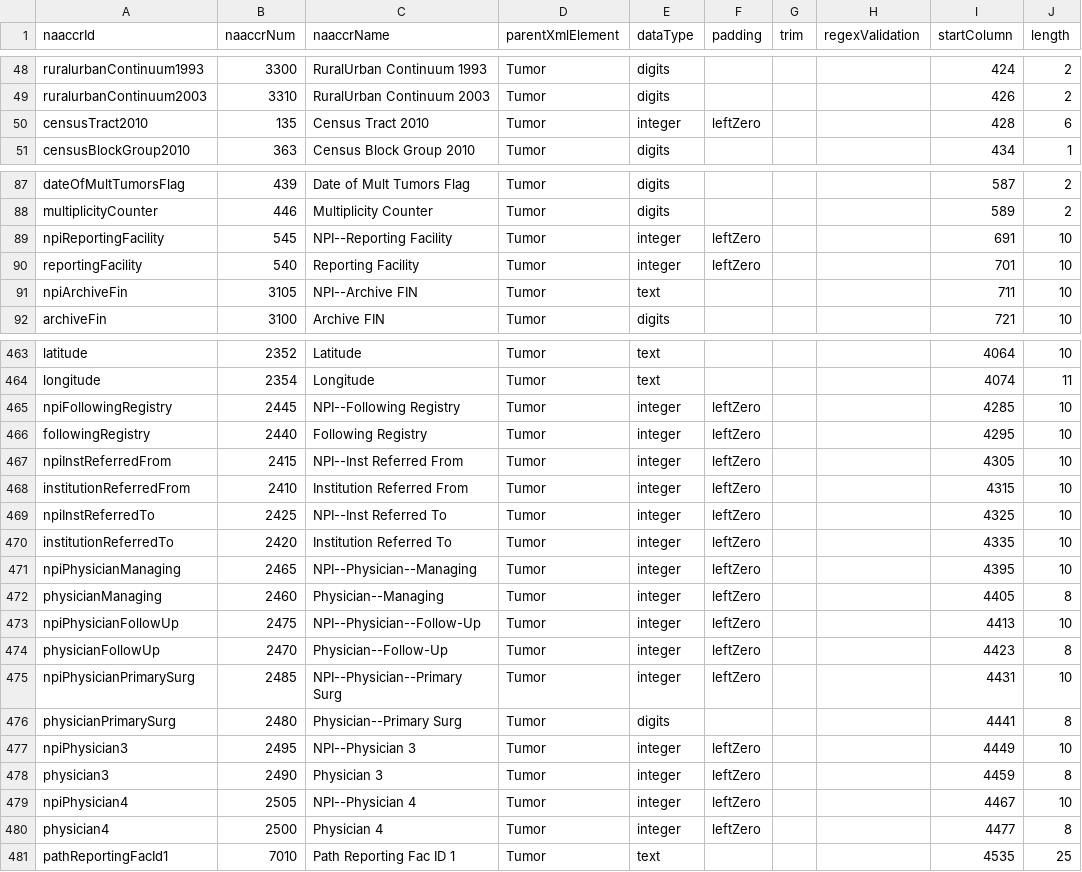
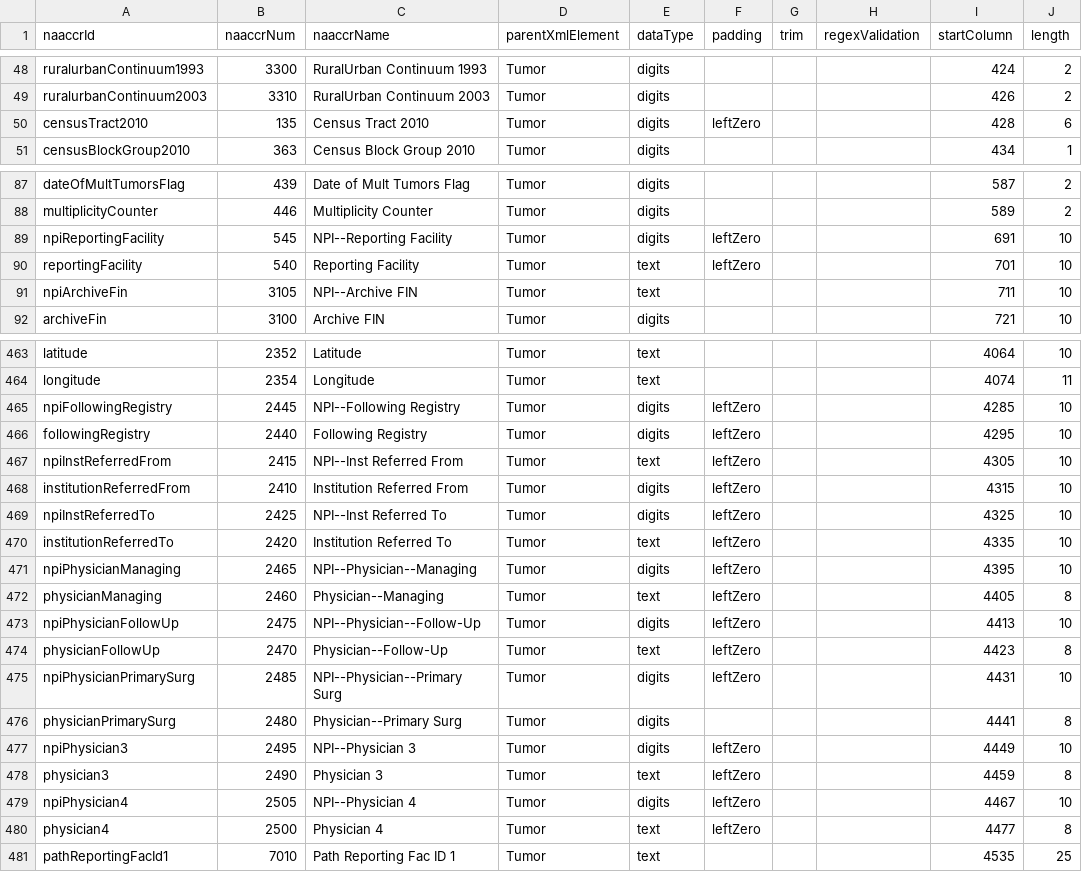
Before and after one commit to imsweb/naaccr-xml, a CSV file: docs/fabian/data-types-140.csv, drawn as a sheet; only a part is shown, gaps mark what is left out; the diff covers the shown part only; the diff names each change by its address in the sheet, - before the commit and + after, or states it on an @@ line.

```diff
--- a/docs/fabian/data-types-140.csv
+++ b/docs/fabian/data-types-140.csv
-E50 (dataType): integer
+E50 (dataType): digits
-E89 (dataType): integer
+E89 (dataType): digits
-E90 (dataType): integer
+E90 (dataType): text
-E465:E466 (dataType): integer
+E465:E466 (dataType): digits
-E467 (dataType): integer
+E467 (dataType): text
-E468:E469 (dataType): integer
+E468:E469 (dataType): digits
-E470 (dataType): integer
+E470 (dataType): text
-E471 (dataType): integer
+E471 (dataType): digits
-E472 (dataType): integer
+E472 (dataType): text
-E473 (dataType): integer
+E473 (dataType): digits
-E474 (dataType): integer
+E474 (dataType): text
-E475 (dataType): integer
+E475 (dataType): digits
-E477 (dataType): integer
+E477 (dataType): digits
-E478 (dataType): integer
+E478 (dataType): text
-E479 (dataType): integer
+E479 (dataType): digits
-E480 (dataType): integer
+E480 (dataType): text
```
Also changed, not shown: 20 edited cells elsewhere in this file, docs/fabian/data-types-150.csv, 3 other files.
